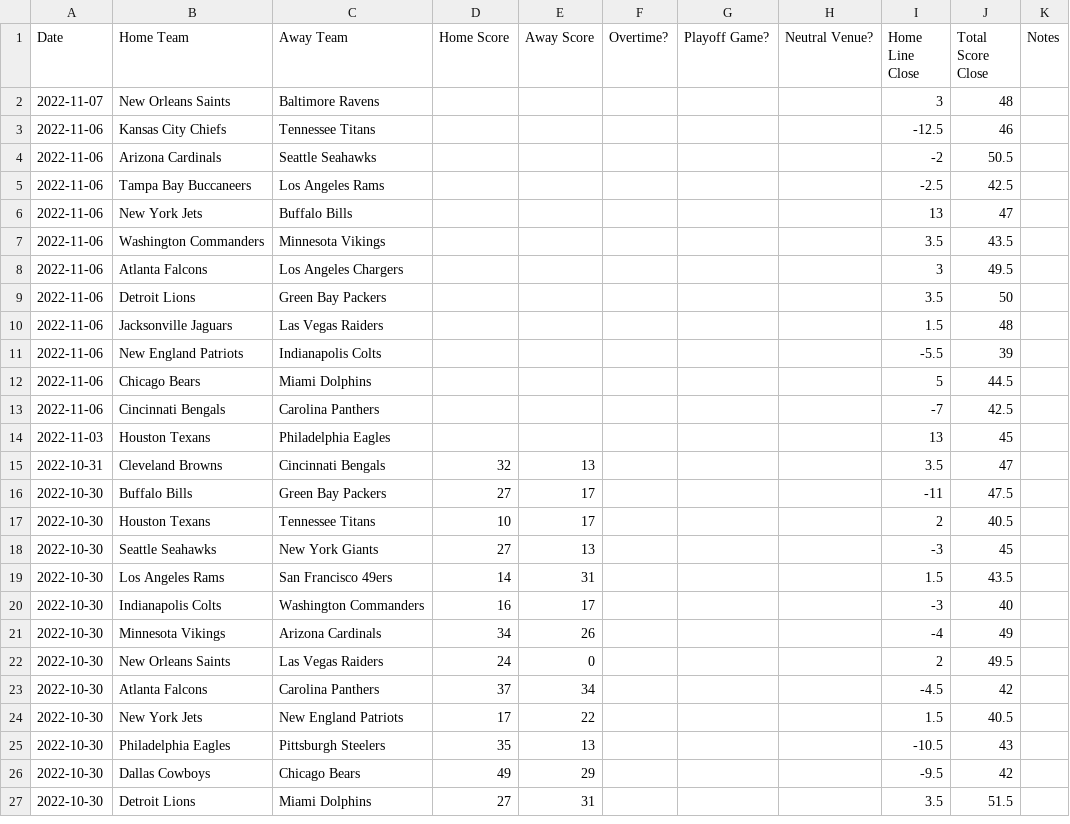
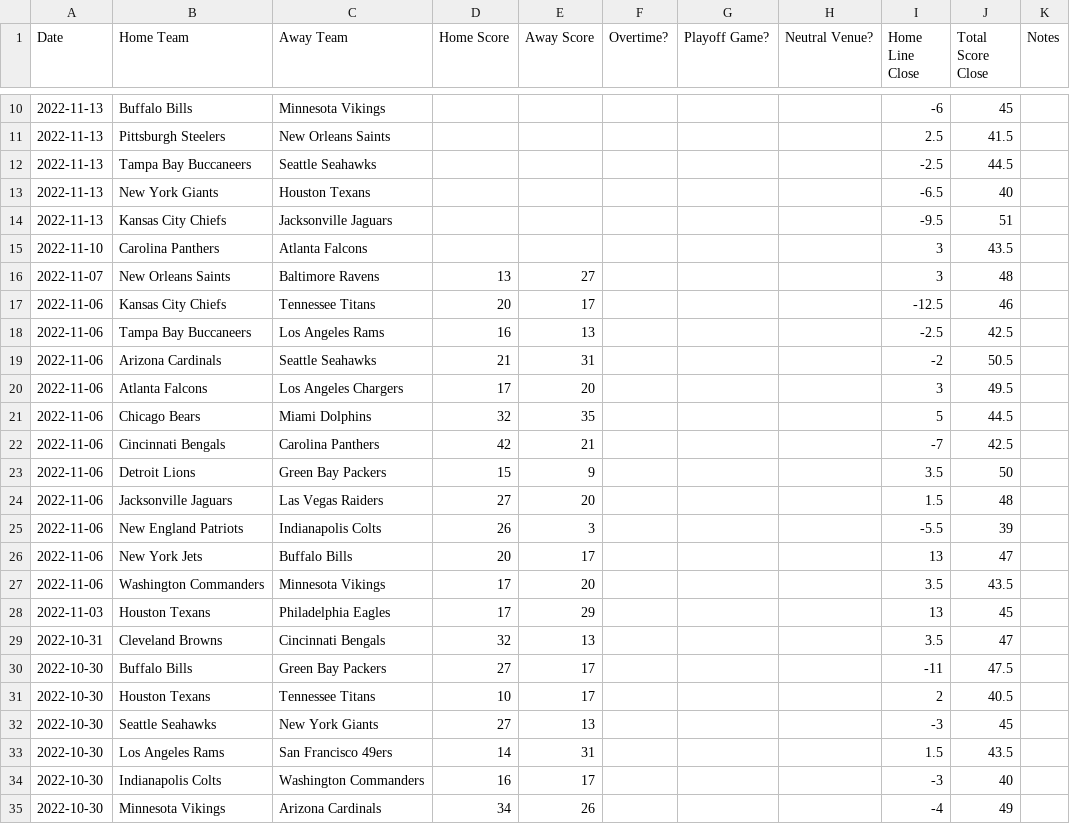
Before and after one commit to JoshKimmelman/Minesweeper, a CSV file: nfl.csv, drawn as a sheet; only a part is shown, gaps mark what is left out; the shorter side is filled out with more unchanged rows; the diff covers the shown part only.

```diff
--- a/nfl.csv
+++ b/nfl.csv
@@ -2,14 +10,20 @@ Date,Home Team,Away Team,Home Score,Away Score,Overtime?,Playoff Game?,Neutral V
-2022-11-07,New Orleans Saints,Baltimore Ravens,,,,,,3,48,
-2022-11-06,Kansas City Chiefs,Tennessee Titans,,,,,,-12.5,46,
-2022-11-06,Arizona Cardinals,Seattle Seahawks,,,,,,-2,50.5,
-2022-11-06,Tampa Bay Buccaneers,Los Angeles Rams,,,,,,-2.5,42.5,
-2022-11-06,New York Jets,Buffalo Bills,,,,,,13,47,
-2022-11-06,Washington Commanders,Minnesota Vikings,,,,,,3.5,43.5,
-2022-11-06,Atlanta Falcons,Los Angeles Chargers,,,,,,3,49.5,
-2022-11-06,Detroit Lions,Green Bay Packers,,,,,,3.5,50,
-2022-11-06,Jacksonville Jaguars,Las Vegas Raiders,,,,,,1.5,48,
-2022-11-06,New England Patriots,Indianapolis Colts,,,,,,-5.5,39,
-2022-11-06,Chicago Bears,Miami Dolphins,,,,,,5,44.5,
-2022-11-06,Cincinnati Bengals,Carolina Panthers,,,,,,-7,42.5,
-2022-11-03,Houston Texans,Philadelphia Eagles,,,,,,13,45,
+2022-11-13,Buffalo Bills,Minnesota Vikings,,,,,,-6,45,
+2022-11-13,Pittsburgh Steelers,New Orleans Saints,,,,,,2.5,41.5,
+2022-11-13,Tampa Bay Buccaneers,Seattle Seahawks,,,,,,-2.5,44.5,
+2022-11-13,New York Giants,Houston Texans,,,,,,-6.5,40,
+2022-11-13,Kansas City Chiefs,Jacksonville Jaguars,,,,,,-9.5,51,
+2022-11-10,Carolina Panthers,Atlanta Falcons,,,,,,3,43.5,
+2022-11-07,New Orleans Saints,Baltimore Ravens,13,27,,,,3,48,
+2022-11-06,Kansas City Chiefs,Tennessee Titans,20,17,,,,-12.5,46,
+2022-11-06,Tampa Bay Buccaneers,Los Angeles Rams,16,13,,,,-2.5,42.5,
+2022-11-06,Arizona Cardinals,Seattle Seahawks,21,31,,,,-2,50.5,
+2022-11-06,Atlanta Falcons,Los Angeles Chargers,17,20,,,,3,49.5,
+2022-11-06,Chicago Bears,Miami Dolphins,32,35,,,,5,44.5,
+2022-11-06,Cincinnati Bengals,Carolina Panthers,42,21,,,,-7,42.5,
+2022-11-06,Detroit Lions,Green Bay Packers,15,9,,,,3.5,50,
+2022-11-06,Jacksonville Jaguars,Las Vegas Raiders,27,20,,,,1.5,48,
+2022-11-06,New England Patriots,Indianapolis Colts,26,3,,,,-5.5,39,
+2022-11-06,New York Jets,Buffalo Bills,20,17,,,,13,47,
+2022-11-06,Washington Commanders,Minnesota Vikings,17,20,,,,3.5,43.5,
+2022-11-03,Houston Texans,Philadelphia Eagles,17,29,,,,13,45,
 2022-10-31,Cleveland Browns,Cincinnati Bengals,32,13,,,,3.5,47,
```
Also changed, not shown: 8 added rows elsewhere in this file, 1 other file.
